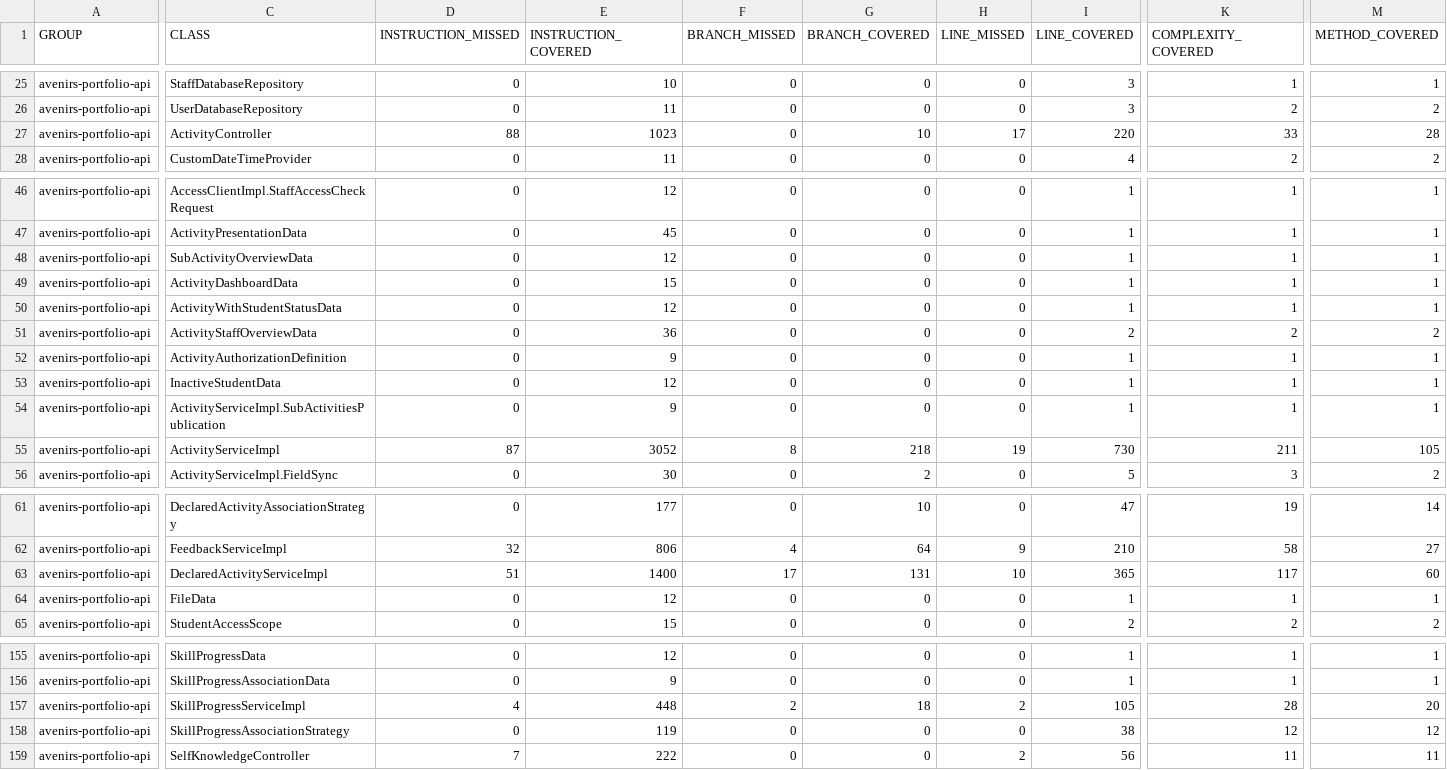
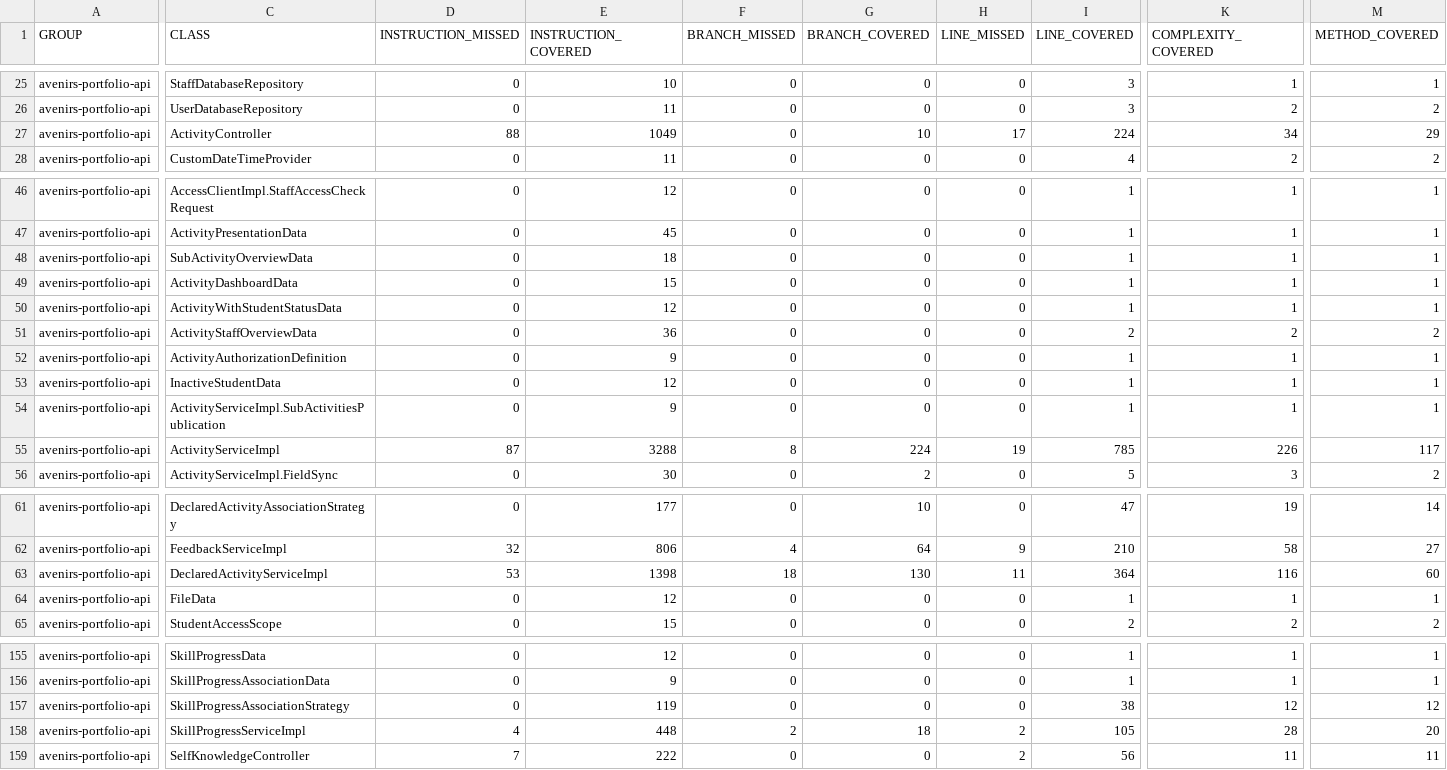
Before and after one commit to avenirs-esr/avenirs-portfolio-api, a CSV file: docs/jacoco-report/jacoco/jacoco.csv, drawn as a sheet; only a part is shown, gaps mark what is left out; the diff covers the shown part only; the diff names each change by its address in the sheet, - before the commit and + after, or states it on an @@ line.

```diff
--- a/docs/jacoco-report/jacoco/jacoco.csv
+++ b/docs/jacoco-report/jacoco/jacoco.csv
-E27 (INSTRUCTION_COVERED): 1023
+E27 (INSTRUCTION_COVERED): 1049
-I27 (LINE_COVERED): 220
+I27 (LINE_COVERED): 224
-K27 (COMPLEXITY_COVERED): 33
+K27 (COMPLEXITY_COVERED): 34
-M27 (METHOD_COVERED): 28
+M27 (METHOD_COVERED): 29
-E48 (INSTRUCTION_COVERED): 12
+E48 (INSTRUCTION_COVERED): 18
-E55 (INSTRUCTION_COVERED): 3052
+E55 (INSTRUCTION_COVERED): 3288
-G55 (BRANCH_COVERED): 218
+G55 (BRANCH_COVERED): 224
-I55 (LINE_COVERED): 730
+I55 (LINE_COVERED): 785
-K55 (COMPLEXITY_COVERED): 211
+K55 (COMPLEXITY_COVERED): 226
-M55 (METHOD_COVERED): 105
+M55 (METHOD_COVERED): 117
-D63 (INSTRUCTION_MISSED): 51
+D63 (INSTRUCTION_MISSED): 53
-E63 (INSTRUCTION_COVERED): 1400
+E63 (INSTRUCTION_COVERED): 1398
-F63 (BRANCH_MISSED): 17
+F63 (BRANCH_MISSED): 18
-G63 (BRANCH_COVERED): 131
+G63 (BRANCH_COVERED): 130
-H63 (LINE_MISSED): 10
+H63 (LINE_MISSED): 11
-I63 (LINE_COVERED): 365
+I63 (LINE_COVERED): 364
-K63 (COMPLEXITY_COVERED): 117
+K63 (COMPLEXITY_COVERED): 116
@@ row 158 moved to row 157: avenirs-portfolio-api @@
```
Also changed, not shown: 1 edited cell elsewhere in this file, 21 other files.
